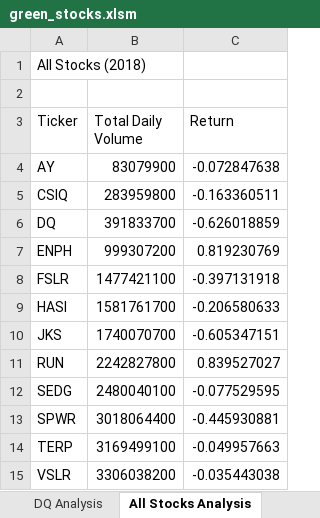
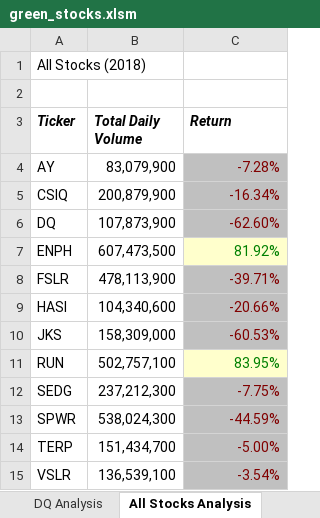
Before and after one commit to lo7kyle/stock-analysis, an Excel workbook: green_stocks.xlsm, sheet All Stocks Analysis, drawn as a sheet; values as stored, in another font and other column widths than the file's, no borders; charts and pictures not drawn; the diff names each change by its address in the sheet, - before the commit and + after, or states it on an @@ line.

```diff
--- a/green_stocks.xlsm (sheet All Stocks Analysis)
+++ b/green_stocks.xlsm (sheet All Stocks Analysis)
@@ A3:C3 bold: off → on, italic: off → on @@
-B4 (Total Daily Volume): 83079900
+B4 (Total Daily Volume): 83,079,900
-C4 (Return): -0.072847638
+C4 (Return): -7.28%
@@ C4:C6 fill: none → #C0C0C0, text colour: black → #800000 @@
-B5 (Total Daily Volume): 283959800
+B5 (Total Daily Volume): 200,879,900
-C5 (Return): -0.163360511
+C5 (Return): -16.34%
-B6 (Total Daily Volume): 391833700
+B6 (Total Daily Volume): 107,873,900
-C6 (Return): -0.626018859
+C6 (Return): -62.60%
-B7 (Total Daily Volume): 999307200
+B7 (Total Daily Volume): 607,473,500
-C7 (Return): 0.819230769
+C7 (Return): 81.92%
@@ C7 fill: none → #FFFFCC, text colour: black → #008000 @@
-B8 (Total Daily Volume): 1477421100
+B8 (Total Daily Volume): 478,113,900
-C8 (Return): -0.397131918
+C8 (Return): -39.71%
@@ C8:C10 fill: none → #C0C0C0, text colour: black → #800000 @@
-B9 (Total Daily Volume): 1581761700
+B9 (Total Daily Volume): 104,340,600
-C9 (Return): -0.206580633
+C9 (Return): -20.66%
-B10 (Total Daily Volume): 1740070700
+B10 (Total Daily Volume): 158,309,000
-C10 (Return): -0.605347151
+C10 (Return): -60.53%
-B11 (Total Daily Volume): 2242827800
+B11 (Total Daily Volume): 502,757,100
-C11 (Return): 0.839527027
+C11 (Return): 83.95%
@@ C11 fill: none → #FFFFCC, text colour: black → #008000 @@
-B12 (Total Daily Volume): 2480040100
+B12 (Total Daily Volume): 237,212,300
-C12 (Return): -0.077529595
+C12 (Return): -7.75%
@@ C12:C15 fill: none → #C0C0C0, text colour: black → #800000 @@
-B13 (Total Daily Volume): 3018064400
+B13 (Total Daily Volume): 538,024,300
-C13 (Return): -0.445930881
+C13 (Return): -44.59%
-B14 (Total Daily Volume): 3169499100
+B14 (Total Daily Volume): 151,434,700
-C14 (Return): -0.049957663
+C14 (Return): -5.00%
-B15 (Total Daily Volume): 3306038200
+B15 (Total Daily Volume): 136,539,100
-C15 (Return): -0.035443038
+C15 (Return): -3.54%
```
Also changed, not shown: charts or pictures, 1 other file.
